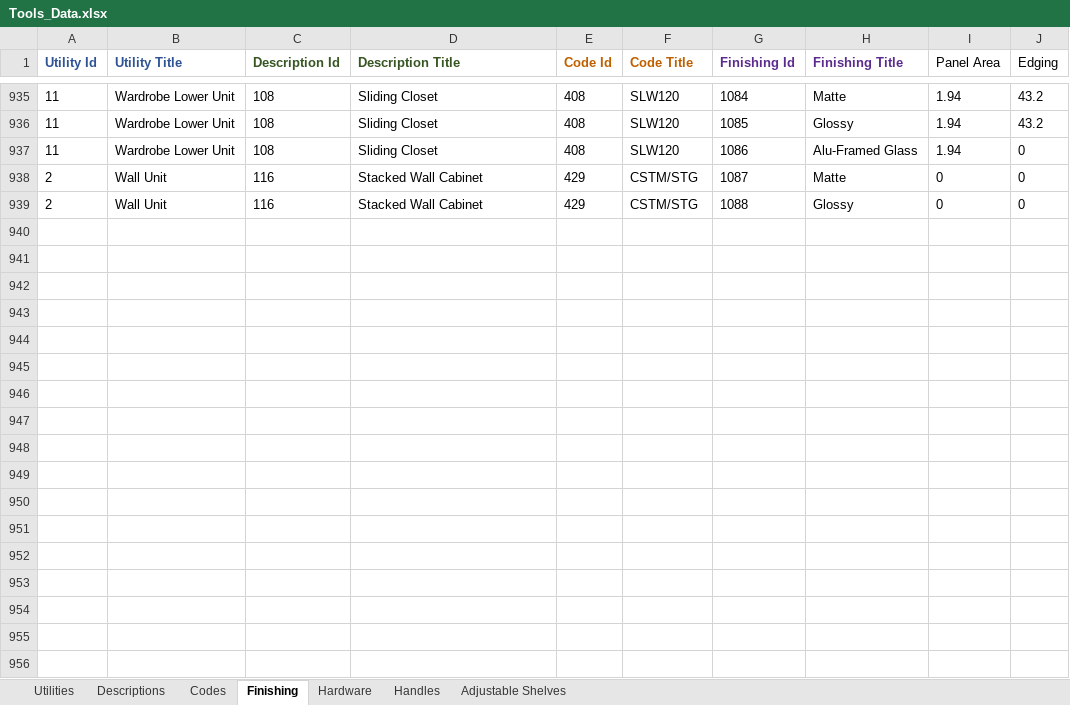
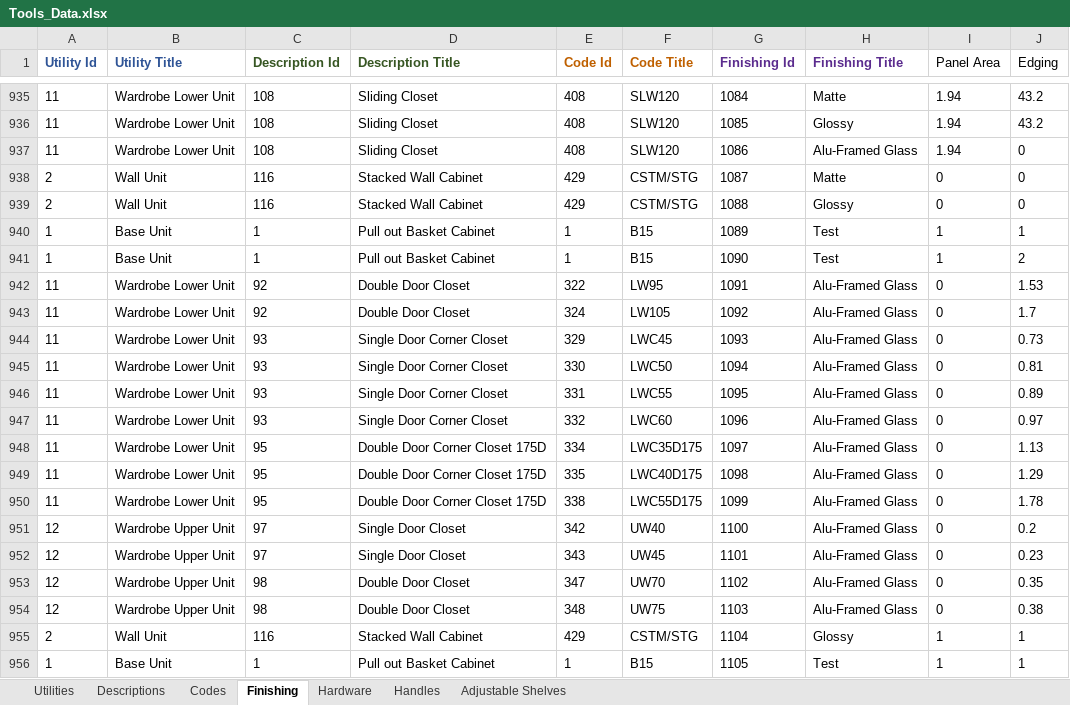
Before and after one commit to mzeeshan2005/Cabnet-Costing, an Excel workbook: Tools_Data.xlsx, sheet Finishing, drawn as a sheet; only a part is shown, gaps mark what is left out; values as stored, in another font and other column widths than the file's, no borders; the diff names each change by its address in the sheet, - before the commit and + after, or states it on an @@ line.

Commit message:
chore: removed duplicate checks from tools insert action

```diff
--- a/Tools_Data.xlsx (sheet Finishing)
+++ b/Tools_Data.xlsx (sheet Finishing)
+row 940: 1 | Base Unit | 1 | Pull out Basket Cabinet | 1 | B15 | 1089 | Test | 1 | 1
+row 941: 1 | Base Unit | 1 | Pull out Basket Cabinet | 1 | B15 | 1090 | Test | 1 | 2
+row 942: 11 | Wardrobe Lower Unit | 92 | Double Door Closet | 322 | LW95 | 1091 | Alu-Framed Glass | 0 | 1.53
+row 943: 11 | Wardrobe Lower Unit | 92 | Double Door Closet | 324 | LW105 | 1092 | Alu-Framed Glass | 0 | 1.7
+row 944: 11 | Wardrobe Lower Unit | 93 | Single Door Corner Closet | 329 | LWC45 | 1093 | Alu-Framed Glass | 0 | 0.73
+row 945: 11 | Wardrobe Lower Unit | 93 | Single Door Corner Closet | 330 | LWC50 | 1094 | Alu-Framed Glass | 0 | 0.81
+row 946: 11 | Wardrobe Lower Unit | 93 | Single Door Corner Closet | 331 | LWC55 | 1095 | Alu-Framed Glass | 0 | 0.89
+row 947: 11 | Wardrobe Lower Unit | 93 | Single Door Corner Closet | 332 | LWC60 | 1096 | Alu-Framed Glass | 0 | 0.97
+row 948: 11 | Wardrobe Lower Unit | 95 | Double Door Corner Closet 175D | 334 | LWC35D175 | 1097 | Alu-Framed Glass | 0 | 1.13
+row 949: 11 | Wardrobe Lower Unit | 95 | Double Door Corner Closet 175D | 335 | LWC40D175 | 1098 | Alu-Framed Glass | 0 | 1.29
+row 950: 11 | Wardrobe Lower Unit | 95 | Double Door Corner Closet 175D | 338 | LWC55D175 | 1099 | Alu-Framed Glass | 0 | 1.78
+row 951: 12 | Wardrobe Upper Unit | 97 | Single Door Closet | 342 | UW40 | 1100 | Alu-Framed Glass | 0 | 0.2
+row 952: 12 | Wardrobe Upper Unit | 97 | Single Door Closet | 343 | UW45 | 1101 | Alu-Framed Glass | 0 | 0.23
+row 953: 12 | Wardrobe Upper Unit | 98 | Double Door Closet | 347 | UW70 | 1102 | Alu-Framed Glass | 0 | 0.35
+row 954: 12 | Wardrobe Upper Unit | 98 | Double Door Closet | 348 | UW75 | 1103 | Alu-Framed Glass | 0 | 0.38
+row 955: 2 | Wall Unit | 116 | Stacked Wall Cabinet | 429 | CSTM/STG | 1104 | Glossy | 1 | 1
+row 956: 1 | Base Unit | 1 | Pull out Basket Cabinet | 1 | B15 | 1105 | Test | 1 | 1
```
Also changed, not shown: sheet Hardware, sheet Adjustable Shelves, sheet Handles, sheet Codes, sheet Descriptions, 12 other files.
